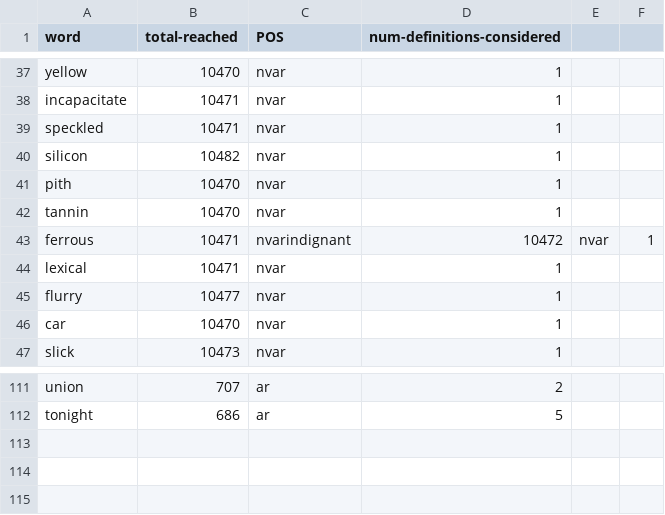
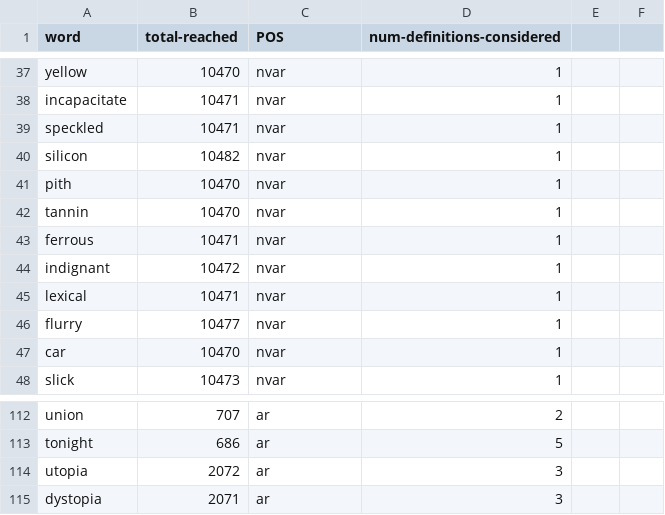
Before and after one commit to EricJGordon/FYP-MappingTheDictionary, a CSV file: results.csv, drawn as a sheet; only a part is shown, gaps mark what is left out.

Commit message:
Can now specify inclusion/exclusion of print statements for each iteration. Fixed error in calculating number of definitions to iterate through.

```diff
--- a/results.csv
+++ b/results.csv
@@ -42,3 +42,4 @@ pith, 10470, nvar, 1
 tannin, 10470, nvar, 1
-ferrous, 10471, nvarindignant, 10472, nvar, 1
+ferrous, 10471, nvar, 1
+indignant, 10472, nvar, 1
 lexical, 10471, nvar, 1
@@ -112 +113,3 @@ union, 707, ar, 2
 tonight, 686, ar, 5
+utopia, 2072, ar, 3
+dystopia, 2071, ar, 3
```
Also changed, not shown: 1 other file.
